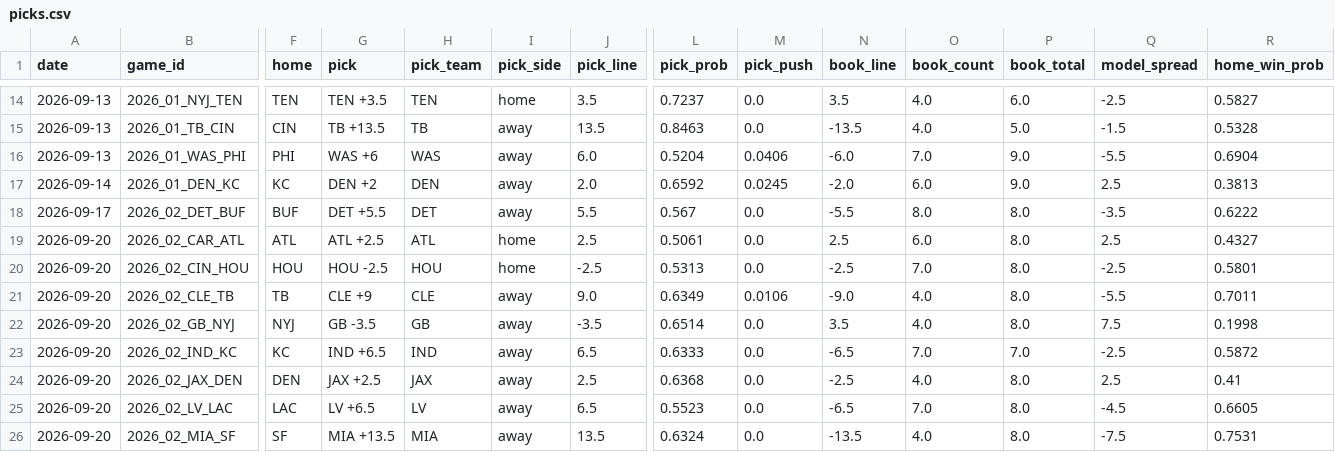
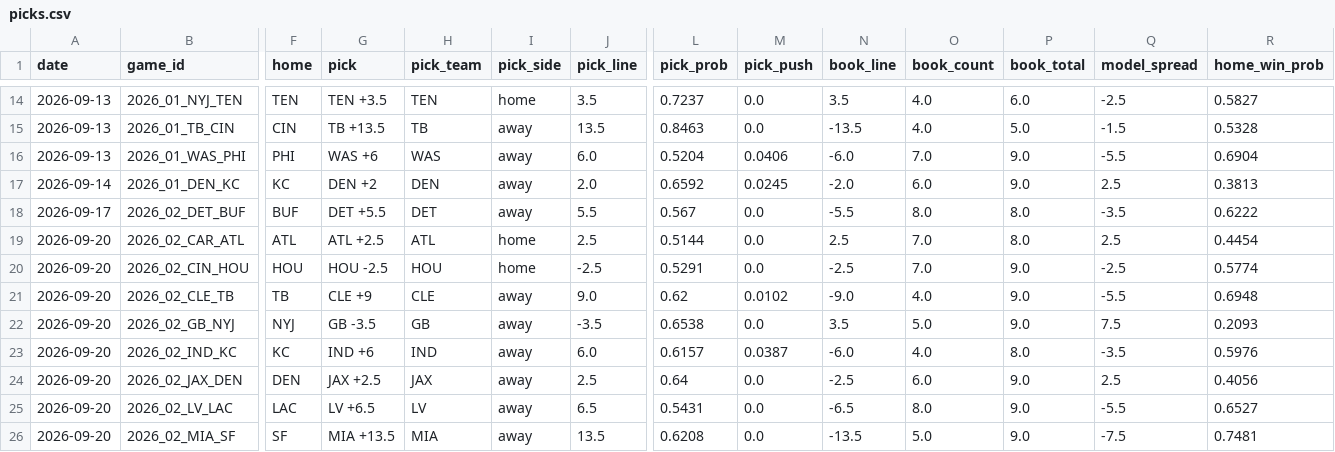
Before and after one commit to azcal/forecasting-lab, a CSV file: data/picks.csv, drawn as a sheet; only a part is shown, gaps mark what is left out; the diff covers the shown part only; the diff names each change by its address in the sheet, - before the commit and + after, or states it on an @@ line.

```diff
--- a/data/picks.csv
+++ b/data/picks.csv
-L19 (pick_prob): 0.5061
+L19 (pick_prob): 0.5144
-O19 (book_count): 6.0
+O19 (book_count): 7.0
-R19 (home_win_prob): 0.4327
+R19 (home_win_prob): 0.4454
-L20 (pick_prob): 0.5313
+L20 (pick_prob): 0.5291
-P20:P22 (book_total): 8.0
+P20:P22 (book_total): 9.0
-R20 (home_win_prob): 0.5801
+R20 (home_win_prob): 0.5774
-L21 (pick_prob): 0.6349
+L21 (pick_prob): 0.62
-M21 (pick_push): 0.0106
+M21 (pick_push): 0.0102
-R21 (home_win_prob): 0.7011
+R21 (home_win_prob): 0.6948
-L22 (pick_prob): 0.6514
+L22 (pick_prob): 0.6538
-O22 (book_count): 4.0
+O22 (book_count): 5.0
-R22 (home_win_prob): 0.1998
+R22 (home_win_prob): 0.2093
-G23 (pick): IND +6.5
+G23 (pick): IND +6
-J23 (pick_line): 6.5
+J23 (pick_line): 6.0
-L23 (pick_prob): 0.6333
+L23 (pick_prob): 0.6157
-M23 (pick_push): 0.0
+M23 (pick_push): 0.0387
-N23 (book_line): -6.5
+N23 (book_line): -6.0
-O23 (book_count): 7.0
+O23 (book_count): 4.0
-P23 (book_total): 7.0
+P23 (book_total): 8.0
-Q23 (model_spread): -2.5
+Q23 (model_spread): -3.5
-R23 (home_win_prob): 0.5872
+R23 (home_win_prob): 0.5976
-L24 (pick_prob): 0.6368
+L24 (pick_prob): 0.64
-O24 (book_count): 4.0
+O24 (book_count): 6.0
-P24:P26 (book_total): 8.0
+P24:P26 (book_total): 9.0
-R24 (home_win_prob): 0.41
+R24 (home_win_prob): 0.4056
-L25 (pick_prob): 0.5523
+L25 (pick_prob): 0.5431
-O25 (book_count): 7.0
+O25 (book_count): 8.0
-Q25 (model_spread): -4.5
+Q25 (model_spread): -5.5
-R25 (home_win_prob): 0.6605
+R25 (home_win_prob): 0.6527
-L26 (pick_prob): 0.6324
+L26 (pick_prob): 0.6208
-O26 (book_count): 4.0
+O26 (book_count): 5.0
-R26 (home_win_prob): 0.7531
+R26 (home_win_prob): 0.7481
```
Also changed, not shown: 32 edited cells elsewhere in this file, data/ncaaf.csv, data/nfl.csv, 3 other files.
